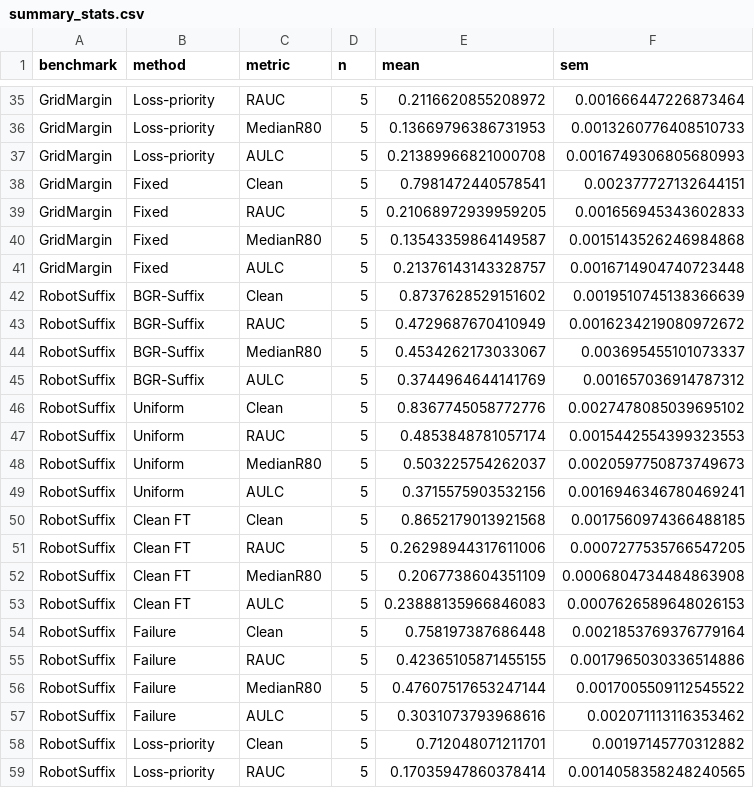
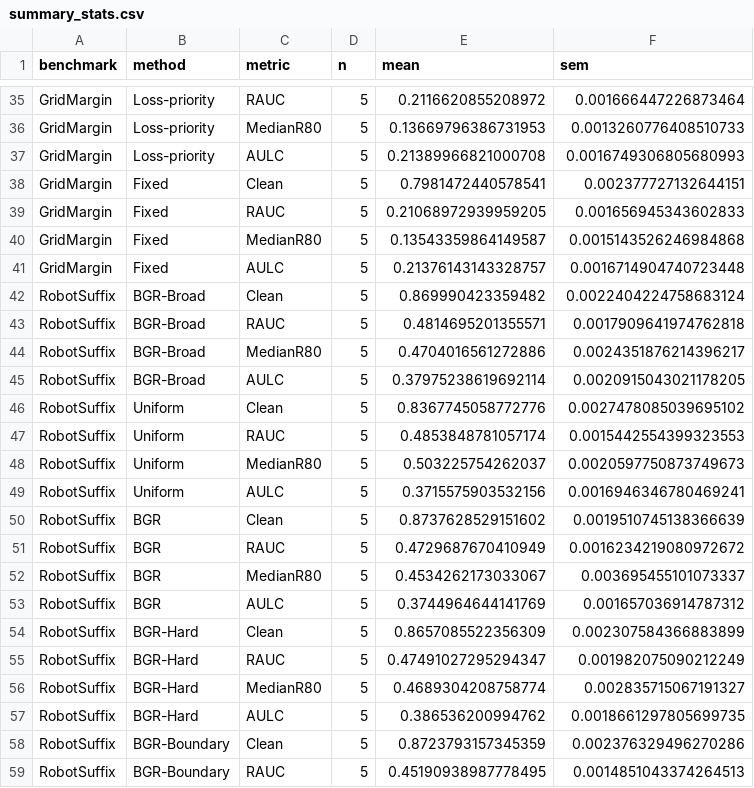
Before and after one commit to J0YY/bgr, a CSV file: paper/figures/summary_stats.csv, drawn as a sheet; only a part is shown, gaps mark what is left out; the diff covers the shown part only.

Commit message:
Add suffix radius strategy results

```diff
--- a/paper/figures/summary_stats.csv
+++ b/paper/figures/summary_stats.csv
@@ -41,6 +41,6 @@ GridMargin,Fixed,MedianR80,5,0.13543359864149587,0.0015143526246984868
 GridMargin,Fixed,AULC,5,0.21376143143328757,0.0016714904740723448
-RobotSuffix,BGR-Suffix,Clean,5,0.8737628529151602,0.0019510745138366639
-RobotSuffix,BGR-Suffix,RAUC,5,0.4729687670410949,0.0016234219080972672
-RobotSuffix,BGR-Suffix,MedianR80,5,0.4534262173033067,0.003695455101073337
-RobotSuffix,BGR-Suffix,AULC,5,0.3744964644141769,0.001657036914787312
+RobotSuffix,BGR-Broad,Clean,5,0.869990423359482,0.0022404224758683124
+RobotSuffix,BGR-Broad,RAUC,5,0.4814695201355571,0.0017909641974762818
+RobotSuffix,BGR-Broad,MedianR80,5,0.4704016561272886,0.0024351876214396217
+RobotSuffix,BGR-Broad,AULC,5,0.37975238619692114,0.0020915043021178205
 RobotSuffix,Uniform,Clean,5,0.8367745058772776,0.0027478085039695102
@@ -49,11 +49,11 @@ RobotSuffix,Uniform,MedianR80,5,0.503225754262037,0.0020597750873749673
 RobotSuffix,Uniform,AULC,5,0.3715575903532156,0.0016946346780469241
-RobotSuffix,Clean FT,Clean,5,0.8652179013921568,0.0017560974366488185
-RobotSuffix,Clean FT,RAUC,5,0.26298944317611006,0.0007277535766547205
-RobotSuffix,Clean FT,MedianR80,5,0.2067738604351109,0.0006804734484863908
-RobotSuffix,Clean FT,AULC,5,0.23888135966846083,0.0007626589648026153
-RobotSuffix,Failure,Clean,5,0.758197387686448,0.0021853769376779164
-RobotSuffix,Failure,RAUC,5,0.42365105871455155,0.0017965030336514886
-RobotSuffix,Failure,MedianR80,5,0.47607517653247144,0.0017005509112545522
-RobotSuffix,Failure,AULC,5,0.3031073793968616,0.002071113116353462
-RobotSuffix,Loss-priority,Clean,5,0.712048071211701,0.00197145770312882
-RobotSuffix,Loss-priority,RAUC,5,0.17035947860378414,0.0014058358248240565
+RobotSuffix,BGR,Clean,5,0.8737628529151602,0.0019510745138366639
+RobotSuffix,BGR,RAUC,5,0.4729687670410949,0.0016234219080972672
+RobotSuffix,BGR,MedianR80,5,0.4534262173033067,0.003695455101073337
+RobotSuffix,BGR,AULC,5,0.3744964644141769,0.001657036914787312
+RobotSuffix,BGR-Hard,Clean,5,0.8657085522356309,0.002307584366883899
+RobotSuffix,BGR-Hard,RAUC,5,0.47491027295294347,0.001982075090212249
+RobotSuffix,BGR-Hard,MedianR80,5,0.4689304208758774,0.002835715067191327
+RobotSuffix,BGR-Hard,AULC,5,0.386536200994762,0.0018661297805699735
+RobotSuffix,BGR-Boundary,Clean,5,0.8723793157345359,0.002376329496270286
+RobotSuffix,BGR-Boundary,RAUC,5,0.45190938987778495,0.0014851043374264513
```
Also changed, not shown: 4 removed rows and 6 edited cells elsewhere in this file, paper/figures/bgr_deltas.csv, 14 other files.
